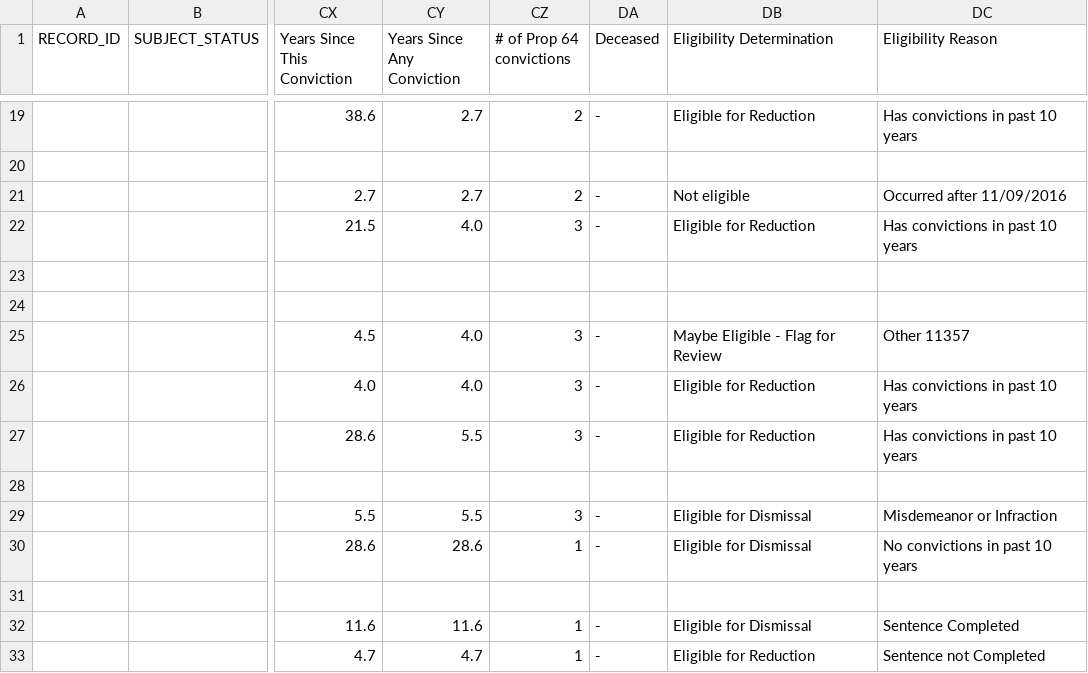
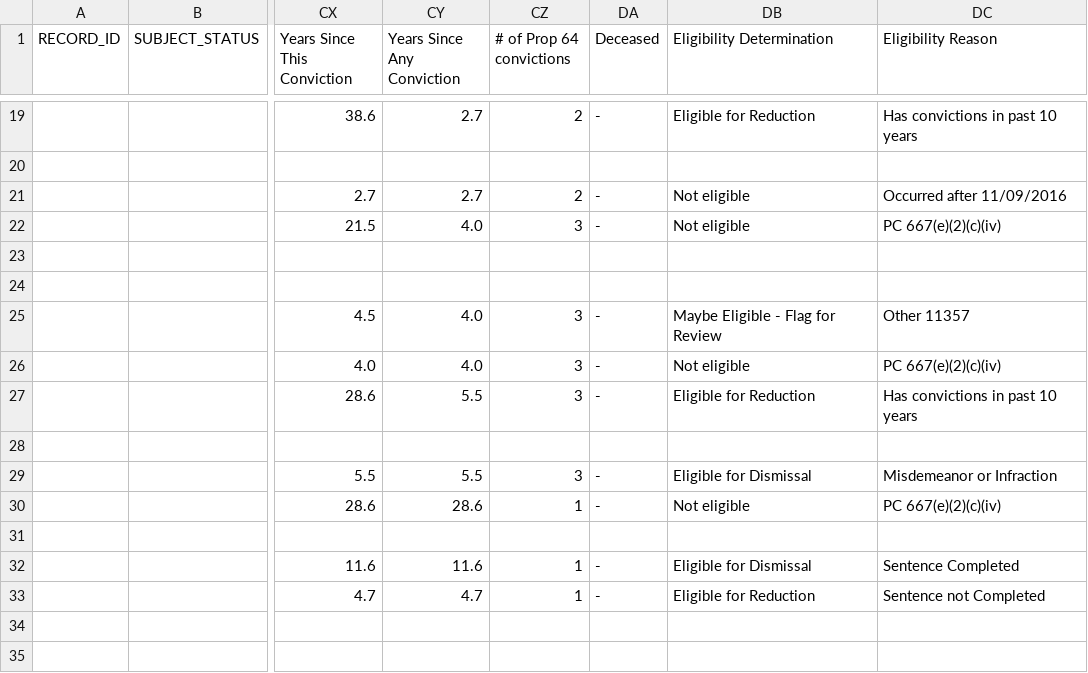
Before and after one commit to codeforamerica/gogen_pilots, a CSV file: test_fixtures/los_angeles/doj_los_angeles_results.csv, drawn as a sheet; only a part is shown, gaps mark what is left out; the diff names each change by its address in the sheet, - before the commit and + after, or states it on an @@ line.

Commit message:
Mark as Not Eligible if has superstrikes for LA
Requirement 3: Disqualify individuals who have "superstrike" convictions

[#164636782]

Co-authored-by: Vraj Mohan <vraj@codeforamerica.org>

```diff
--- a/test_fixtures/los_angeles/doj_los_angeles_results.csv
+++ b/test_fixtures/los_angeles/doj_los_angeles_results.csv
-DB22 (Eligibility Determination): Eligible for Reduction
+DB22 (Eligibility Determination): Not eligible
-DC22 (Eligibility Reason): Has convictions in past 10 years
+DC22 (Eligibility Reason): PC 667(e)(2)(c)(iv)
-DB26 (Eligibility Determination): Eligible for Reduction
+DB26 (Eligibility Determination): Not eligible
-DC26 (Eligibility Reason): Has convictions in past 10 years
+DC26 (Eligibility Reason): PC 667(e)(2)(c)(iv)
-DB30 (Eligibility Determination): Eligible for Dismissal
+DB30 (Eligibility Determination): Not eligible
-DC30 (Eligibility Reason): No convictions in past 10 years
+DC30 (Eligibility Reason): PC 667(e)(2)(c)(iv)
```
Also changed, not shown: 4 other files.
